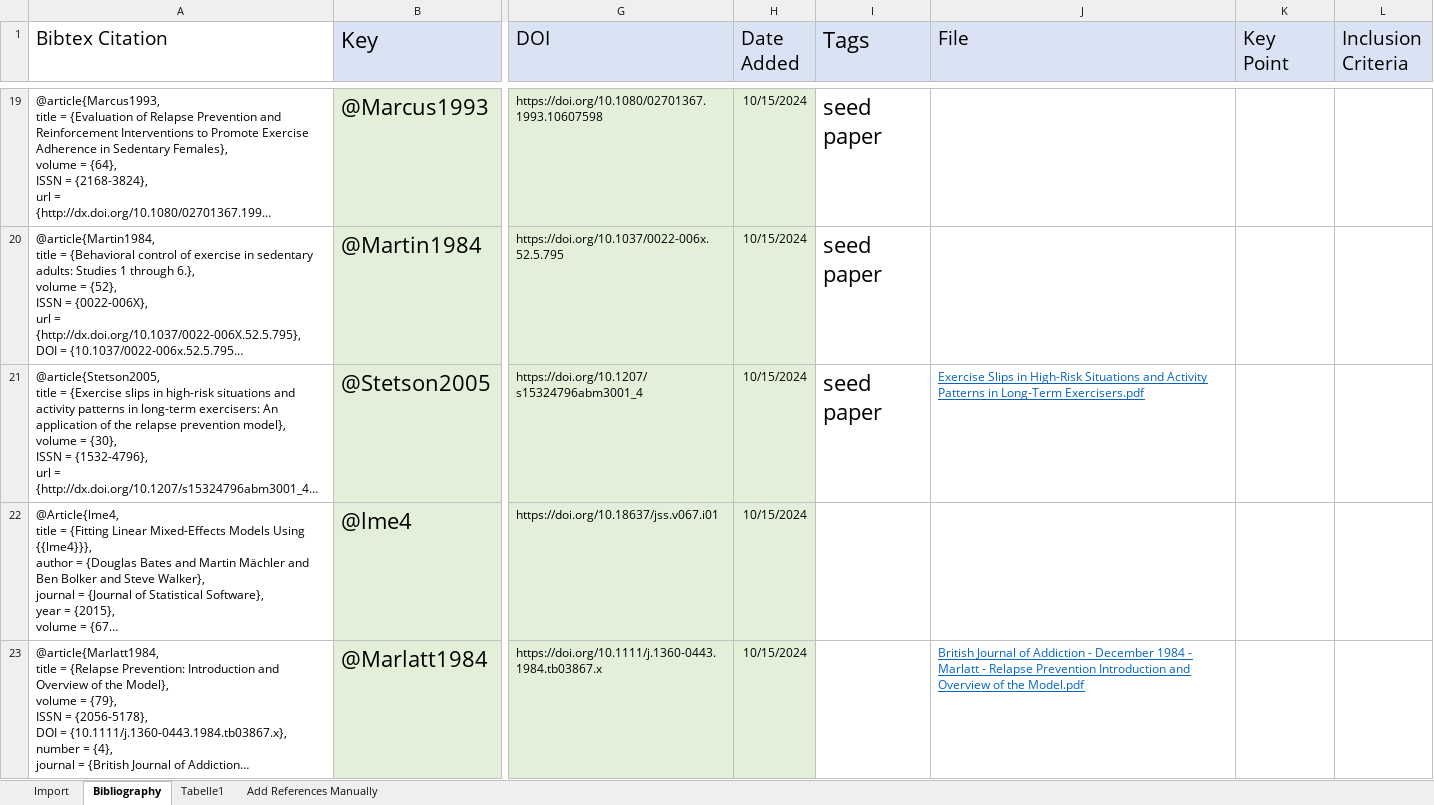
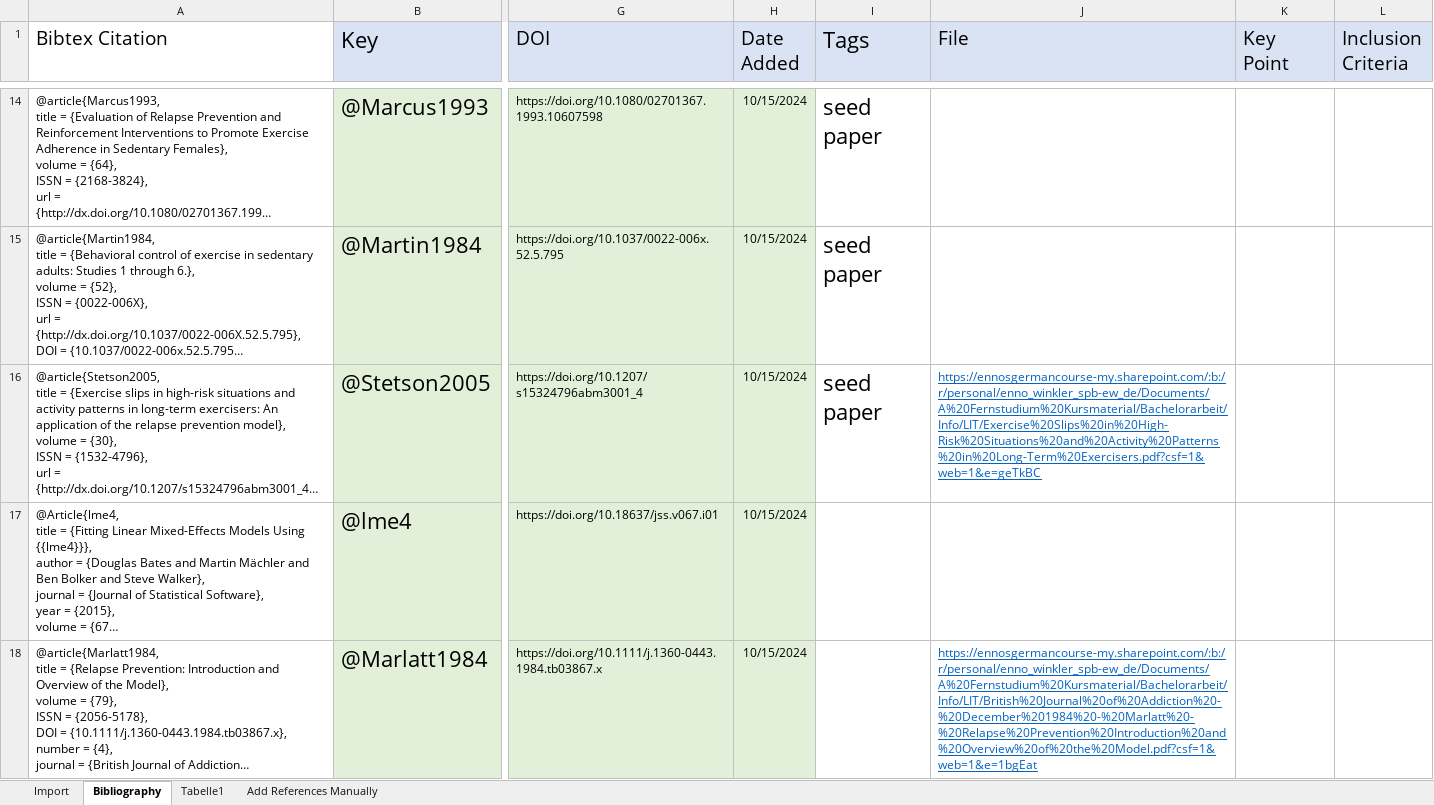
Before and after one commit to Enno-W/BAEW, an Excel workbook: Markdown/References_BAEW.xlsx, sheet Bibliography, drawn as a sheet; only a part is shown, gaps mark what is left out; long unchanged cells end in …; values as stored, in another font and other column widths than the file's, no borders; charts and pictures and conditional formats not drawn; addresses are those after the commit; the diff covers the shown part only; the diff names each change by its address in the sheet, - before the commit and + after, or states it on an @@ line.

```diff
--- a/Markdown/References_BAEW.xlsx (sheet Bibliography)
+++ b/Markdown/References_BAEW.xlsx (sheet Bibliography)
-J16 (File): Exercise Slips in High-Risk Situations and Activity Patterns in Long-Term Exercisers.pdf
+J16 (File): https://ennosgermancourse-my.sharepoint.com/:b:/r/personal/enno_winkler_spb-ew_de/Documents/A%20Fernstudium%20Kursmaterial/Bachelorarbeit/Info/LIT/Exercise%20Slips%20in%20High-Risk%20Situations%20and%20Activity%20Patterns%20in%20Long-Term%20Exercisers.pdf?csf=1&web=1&e=geTkBC
-J18 (File): British Journal of Addiction - December 1984 - Marlatt - Relapse Prevention Introduction and Overview of the Model.pdf
+J18 (File): https://ennosgermancourse-my.sharepoint.com/:b:/r/personal/enno_winkler_spb-ew_de/Documents/A%20Fernstudium%20Kursmaterial/Bachelorarbeit/Info/LIT/British%20Journal%20of%20Addiction%20-%20December%201984%20-%20Marlatt%20-%20Relapse%20Prevention%20Introduction%20and%20Overview%20of%20the%20Model.pdf?csf=1&web=1&e=1bgEat
```
Also changed, not shown: 5 added rows, 5 removed rows, 5 moved rows and 3 edited cells elsewhere in this sheet, formulas that keep their value, 5 other files.
